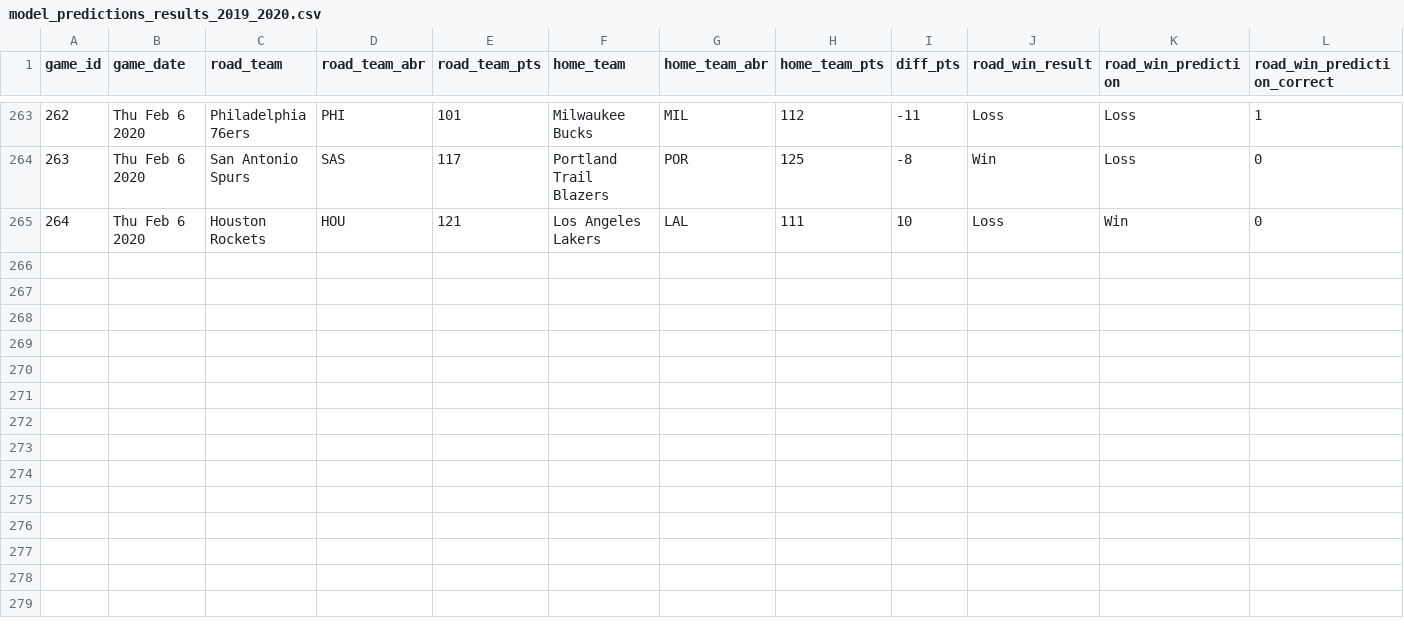
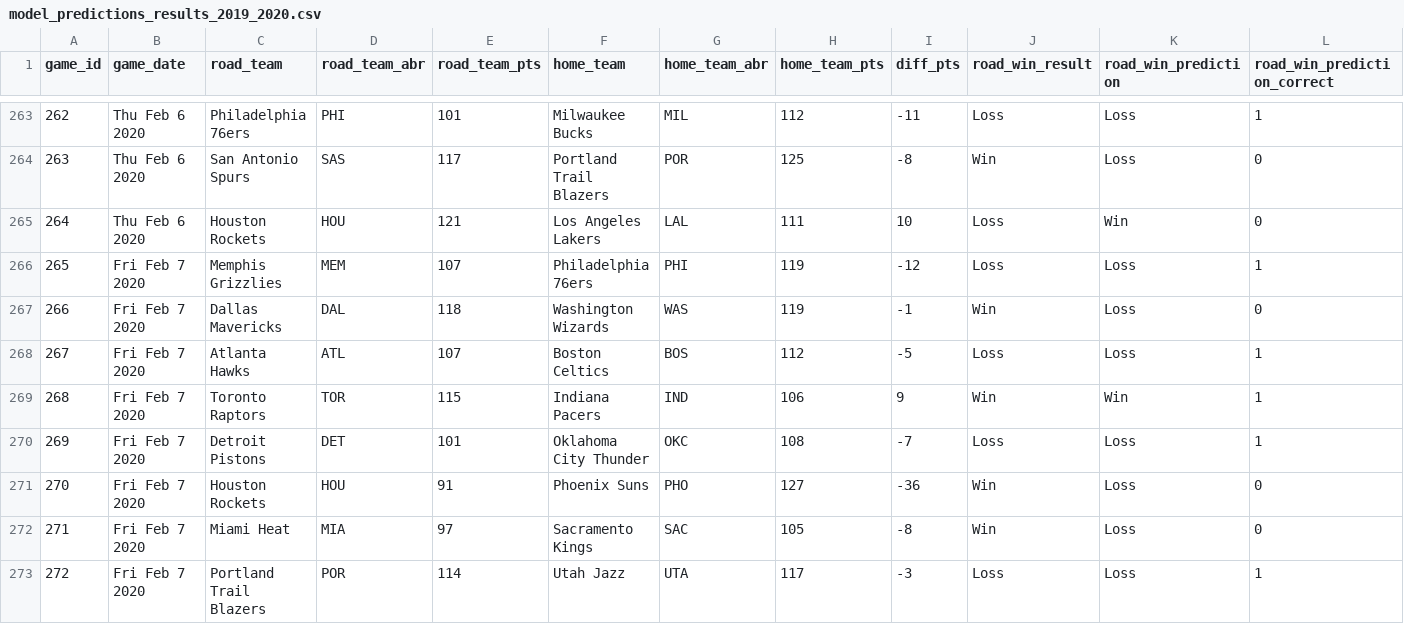
Before and after one commit to zsubhani/utexas_hw_python, a CSV file: model_predictions_results_2019_2020.csv, drawn as a sheet; only a part is shown, gaps mark what is left out.

Commit message:
updated results

```diff
--- a/model_predictions_results_2019_2020.csv
+++ b/model_predictions_results_2019_2020.csv
@@ -265 +265,9 @@
 264,Thu Feb 6 2020,Houston Rockets,HOU,121,Los Angeles Lakers,LAL,111,10,Loss,Win,0
+265,Fri Feb 7 2020,Memphis Grizzlies,MEM,107,Philadelphia 76ers,PHI,119,-12,Loss,Loss,1
+266,Fri Feb 7 2020,Dallas Mavericks,DAL,118,Washington Wizards,WAS,119,-1,Win,Loss,0
+267,Fri Feb 7 2020,Atlanta Hawks,ATL,107,Boston Celtics,BOS,112,-5,Loss,Loss,1
+268,Fri Feb 7 2020,Toronto Raptors,TOR,115,Indiana Pacers,IND,106,9,Win,Win,1
+269,Fri Feb 7 2020,Detroit Pistons,DET,101,Oklahoma City Thunder,OKC,108,-7,Loss,Loss,1
+270,Fri Feb 7 2020,Houston Rockets,HOU,91,Phoenix Suns,PHO,127,-36,Win,Loss,0
+271,Fri Feb 7 2020,Miami Heat,MIA,97,Sacramento Kings,SAC,105,-8,Win,Loss,0
+272,Fri Feb 7 2020,Portland Trail Blazers,POR,114,Utah Jazz,UTA,117,-3,Loss,Loss,1
```
